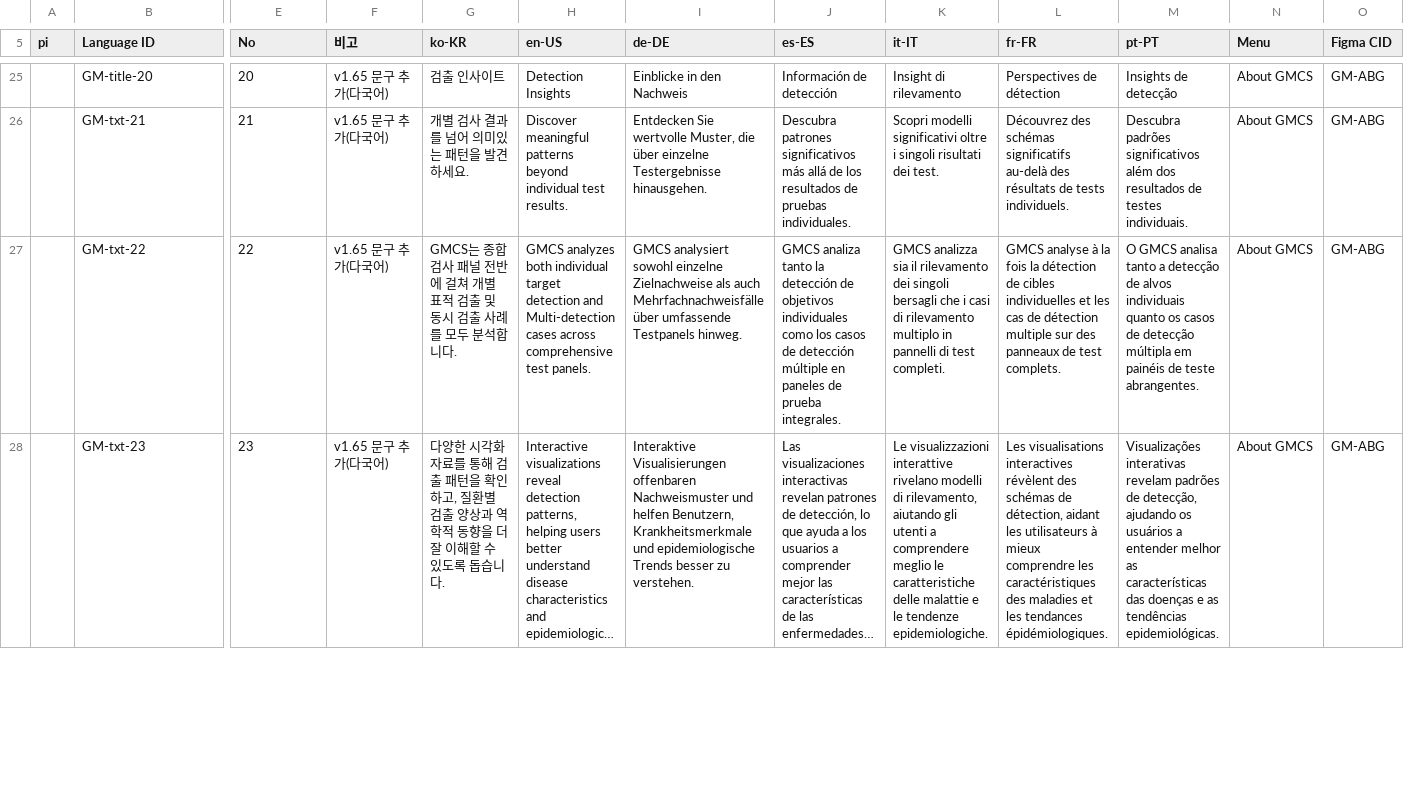
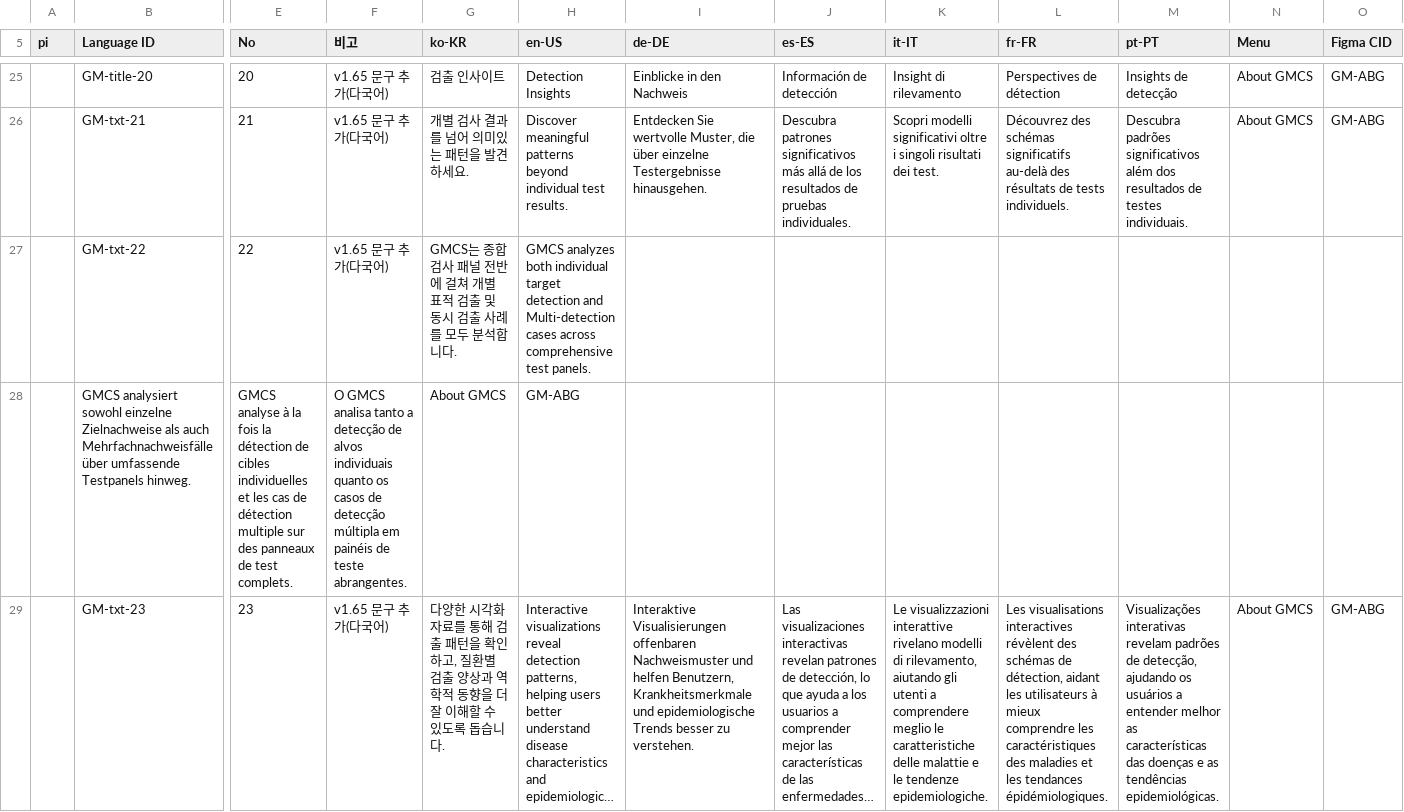
Before and after one commit to PJ-CRC/CURECA_UX, a CSV file: teams/stagora/guides/glossary/language-set/sheet06.csv, drawn as a sheet; only a part is shown, gaps mark what is left out; long unchanged cells end in …; rows hold the shown columns only; the diff covers the shown part only; the diff names each change by its address in the sheet, - before the commit and + after, or states it on an @@ line.

```diff
--- a/teams/stagora/guides/glossary/language-set/sheet06.csv
+++ b/teams/stagora/guides/glossary/language-set/sheet06.csv
-I27 (de-DE): GMCS analysiert sowohl einzelne Zielnachweise als auch Mehrfachnachweisfälle über umfassende Testpanels hinweg.
+I27 (de-DE): (empty)
-J27 (es-ES): GMCS analiza tanto la detección de objetivos individuales como los casos de detección múltiple en paneles de prueba integrales.
+J27 (es-ES): (empty)
-K27 (it-IT): GMCS analizza sia il rilevamento dei singoli bersagli che i casi di rilevamento multiplo in pannelli di test completi.
+K27 (it-IT): (empty)
-L27 (fr-FR): GMCS analyse à la fois la détection de cibles individuelles et les cas de détection multiple sur des panneaux de test complets.
+L27 (fr-FR): (empty)
-M27 (pt-PT): O GMCS analisa tanto a detecção de alvos individuais quanto os casos de detecção múltipla em painéis de teste abrangentes.
+M27 (pt-PT): (empty)
-N27 (Menu): About GMCS
+N27 (Menu): (empty)
-O27 (Figma CID): GM-ABG
+O27 (Figma CID): (empty)
+row 28:  | GMCS analysiert sowohl einzelne Zielnachweise als auch Mehrfachnachweisfälle über umfassende Testpanels hinweg. | GMCS analyse à la fois la détection de cibles individuelles et les cas de détection multiple sur des panneaux de test complets. | O GMCS analisa tanto a detecção de alvos individuais quanto os casos de detecção múltipla em painéis de teste abrangentes. | About GMCS | GM-ABG
```
Also changed, not shown: 8 added rows and 56 edited cells elsewhere in this file.
